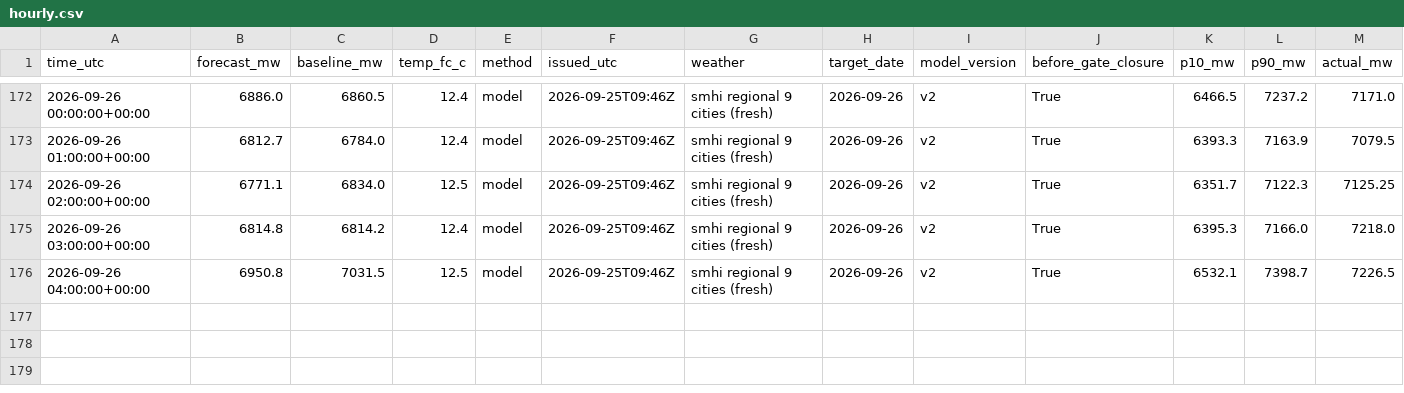
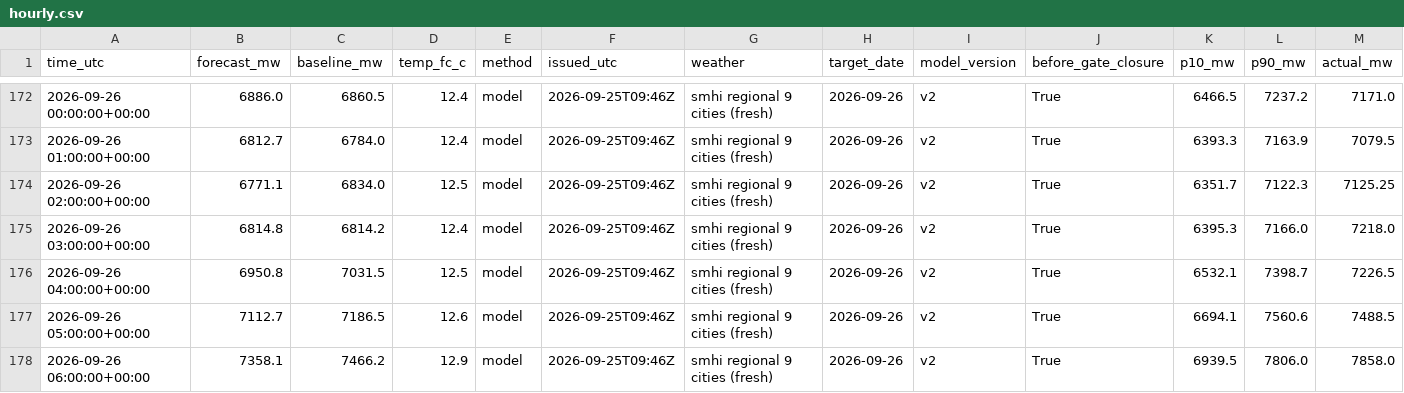
Before and after one commit to MindisBlank/SE3_DayAheadLoadForecast, a CSV file: scores/hourly.csv, drawn as a sheet; only a part is shown, gaps mark what is left out; rows hold the shown columns only; the diff names each change by its address in the sheet, - before the commit and + after, or states it on an @@ line.

```diff
--- a/scores/hourly.csv
+++ b/scores/hourly.csv
+row 177: 2026-09-26 05:00:00+00:00 | 7112.7 | 7186.5 | 12.6 | model | 2026-09-25T09:46Z | smhi regional 9 cities (fresh) | 2026-09-26 | v2 | True | 6694.1 | 7560.6 | 7488.5
+row 178: 2026-09-26 06:00:00+00:00 | 7358.1 | 7466.2 | 12.9 | model | 2026-09-25T09:46Z | smhi regional 9 cities (fresh) | 2026-09-26 | v2 | True | 6939.5 | 7806.0 | 7858.0
```
Also changed, not shown: forecasts/run_log.csv, 11 other files.
